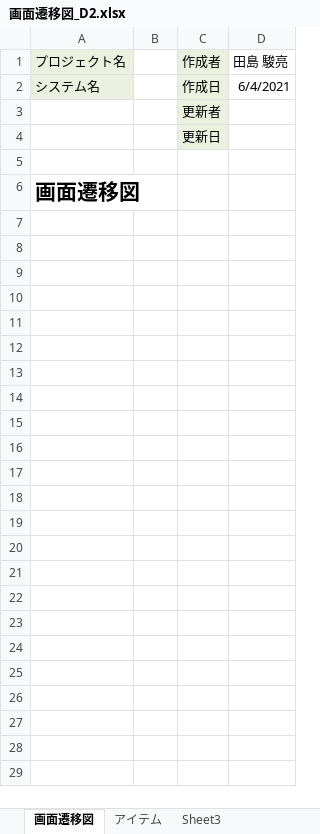
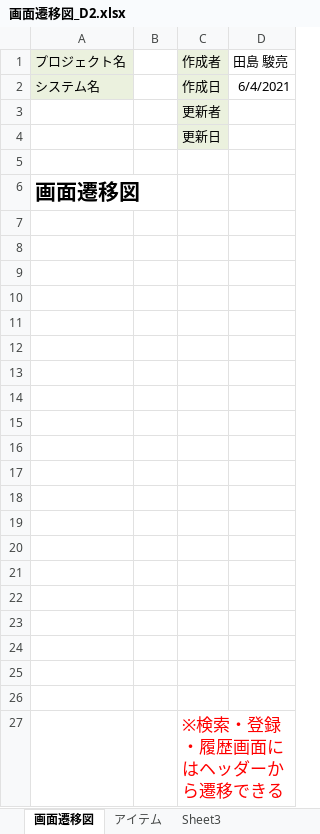
Before and after one commit to DOJO-2021/D-2, an Excel workbook: documents/外部設計/画面遷移図_D2.xlsx, sheet 画面遷移図, drawn as a sheet; values as stored, in another font and other column widths than the file's, no borders; charts and pictures not drawn; the diff names each change by its address in the sheet, - before the commit and + after, or states it on an @@ line.

```diff
--- a/documents/外部設計/画面遷移図_D2.xlsx (sheet 画面遷移図)
+++ b/documents/外部設計/画面遷移図_D2.xlsx (sheet 画面遷移図)
+row 7: (empty)
+row 8: (empty)
+row 9: (empty)
+row 10: (empty)
+row 11: (empty)
+row 12: (empty)
+row 13: (empty)
+row 14: (empty)
+row 15: (empty)
+row 16: (empty)
+row 17: (empty)
+row 18: (empty)
+row 19: (empty)
+row 20: (empty)
+row 21: (empty)
+row 22: (empty)
+row 23: (empty)
+row 24: (empty)
+row 25: (empty)
+row 26: (empty)
+row 27:  |  | ※検索・登録・履歴画面にはヘッダーから遷移できる
```
Also changed, not shown: charts or pictures, documents/外部設計/外部設計書_D2.xlsx, 1 other file.
